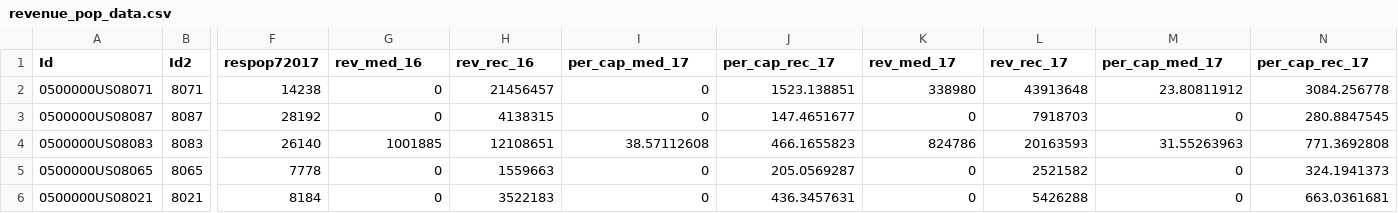
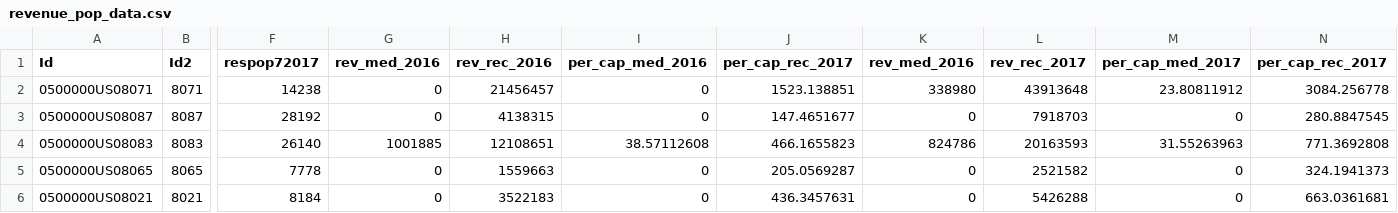
Before and after one commit to tytechortz/cannabis-map, a CSV file: revenue_pop_data.csv, drawn as a sheet; only a part is shown, gaps mark what is left out; the diff names each change by its address in the sheet, - before the commit and + after, or states it on an @@ line.

```diff
--- a/revenue_pop_data.csv
+++ b/revenue_pop_data.csv
-G1: rev_med_16
+G1: rev_med_2016
-H1: rev_rec_16
+H1: rev_rec_2016
-I1: per_cap_med_17
+I1: per_cap_med_2016
-J1: per_cap_rec_17
+J1: per_cap_rec_2017
-K1: rev_med_17
+K1: rev_med_2016
-L1: rev_rec_17
+L1: rev_rec_2017
-M1: per_cap_med_17
+M1: per_cap_med_2017
-N1: per_cap_rec_17
+N1: per_cap_rec_2017
```
Also changed, not shown: 1 other file.
